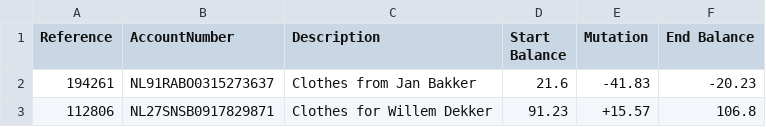
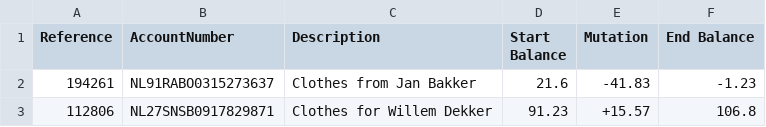
Before and after one commit to manoharanRajesh/transaction-processor, a CSV file: src/main/resources/csv/records2.csv, drawn as a sheet.

```diff
--- a/src/main/resources/csv/records2.csv
+++ b/src/main/resources/csv/records2.csv
@@ -1,3 +1,3 @@
 Reference,AccountNumber     ,Description              ,Start Balance,Mutation,End Balance
-194261   ,NL91RABO0315273637,Clothes from Jan Bakker  ,21.6         ,-41.83  ,-20.23
+194261   ,NL91RABO0315273637,Clothes from Jan Bakker  ,21.6         ,-41.83  ,-1.23
 112806   ,NL27SNSB0917829871,Clothes for Willem Dekker,91.23        ,+15.57  ,106.8
```
Also changed, not shown: 5 other files.
